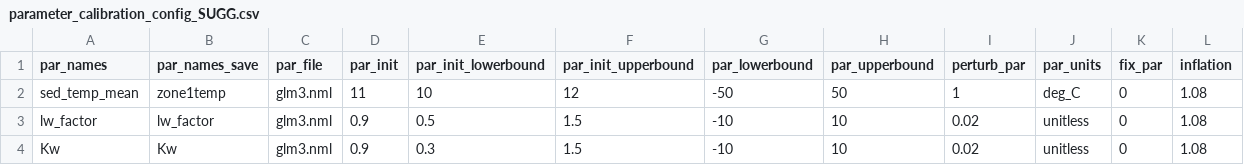
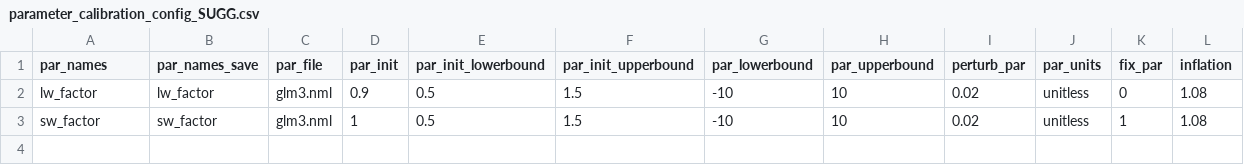
Before and after one commit to mollystroud/NEON-rs-thermal, a CSV file: configuration/analysis/parameter_calibration_config_SUGG.csv, drawn as a sheet.

```diff
--- a/configuration/analysis/parameter_calibration_config_SUGG.csv
+++ b/configuration/analysis/parameter_calibration_config_SUGG.csv
@@ -1,4 +1,3 @@
 par_names,par_names_save,par_file,par_init,par_init_lowerbound,par_init_upperbound,par_lowerbound,par_upperbound,perturb_par,par_units,fix_par,inflation
-sed_temp_mean,zone1temp,glm3.nml,11,10,12,-50,50,1, deg_C,0,1.08
 lw_factor,lw_factor,glm3.nml,0.9,0.5,1.5,-10,10,0.02, unitless,0,1.08
-Kw,Kw,glm3.nml,0.9,0.3,1.5,-10,10,0.02,unitless,0,1.08
+sw_factor,sw_factor,glm3.nml,1,0.5,1.5,-10,10,0.02,unitless,1,1.08
```
Also changed, not shown: configuration/analysis/parameter_calibration_config_sunp.csv, configuration/analysis/states_config_SUGG.csv, 7 other files.
